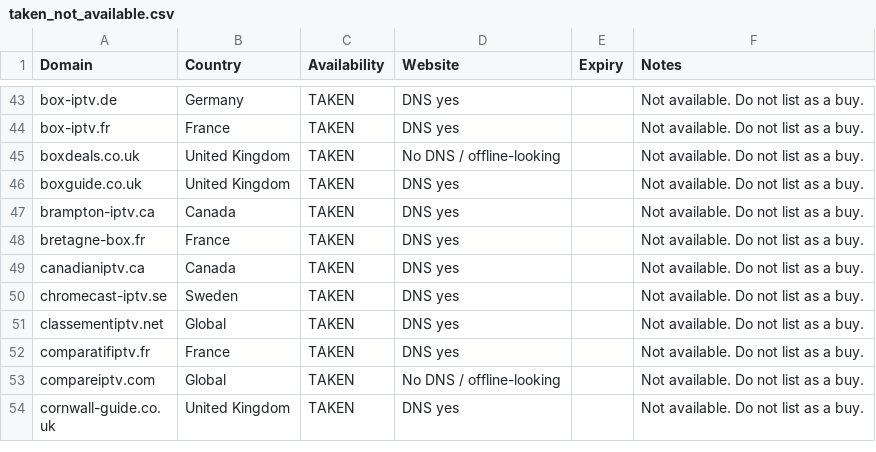
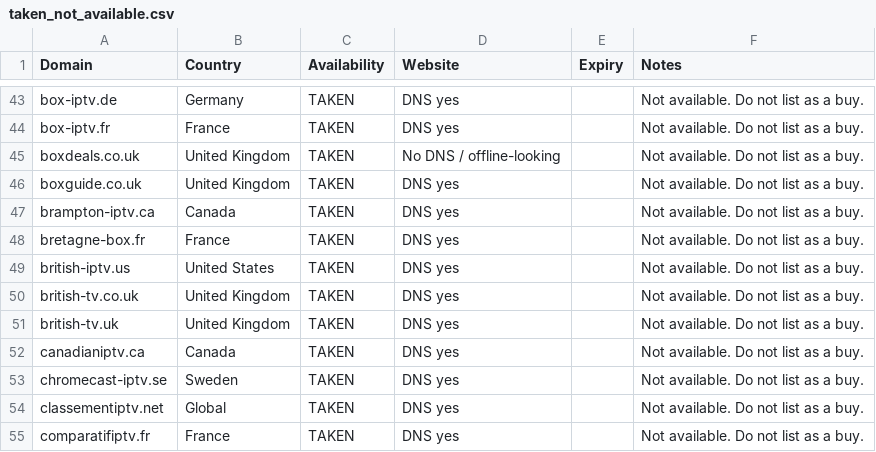
Before and after one commit to CryptoNews24/edit, a CSV file: research/iptv-seo/taken_not_available.csv, drawn as a sheet; only a part is shown, gaps mark what is left out; the shorter side is filled out with more unchanged rows.

```diff
--- a/research/iptv-seo/taken_not_available.csv
+++ b/research/iptv-seo/taken_not_available.csv
@@ -48,2 +48,5 @@ brampton-iptv.ca,Canada,TAKEN,DNS yes,,Not available. Do not list as a buy.
 bretagne-box.fr,France,TAKEN,DNS yes,,Not available. Do not list as a buy.
+british-iptv.us,United States,TAKEN,DNS yes,,Not available. Do not list as a buy.
+british-tv.co.uk,United Kingdom,TAKEN,DNS yes,,Not available. Do not list as a buy.
+british-tv.uk,United Kingdom,TAKEN,DNS yes,,Not available. Do not list as a buy.
 canadianiptv.ca,Canada,TAKEN,DNS yes,,Not available. Do not list as a buy.
```
Also changed, not shown: research/iptv-seo/availability_recheck.csv, research/iptv-seo/canva/iptv-domains-canva-import.csv, 7 other files.
